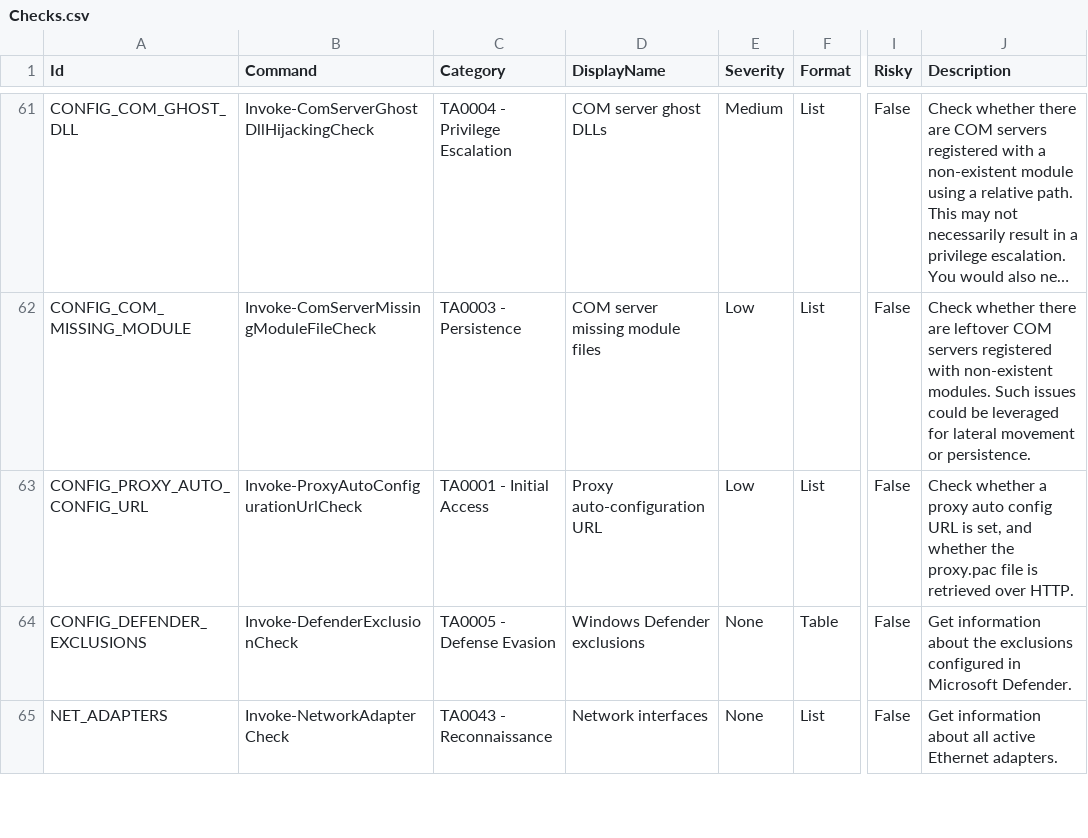
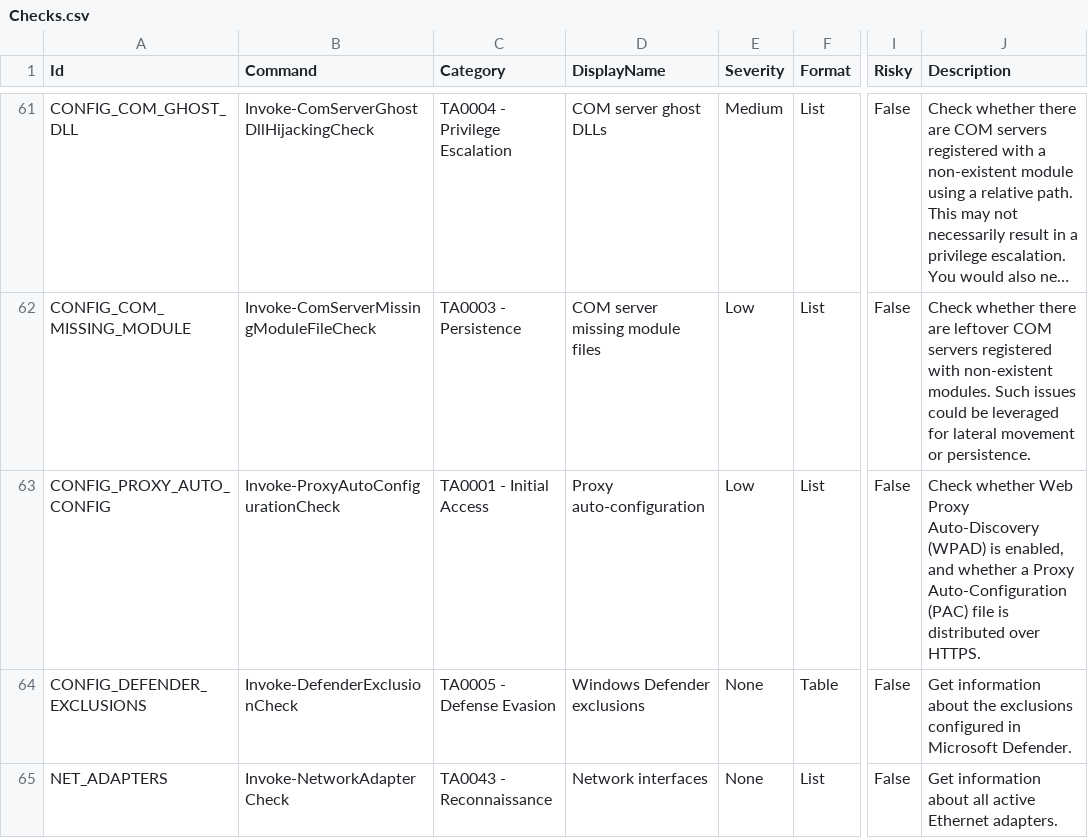
Before and after one commit to itm4n/PrivescCheck, a CSV file: build/Checks.csv, drawn as a sheet; only a part is shown, gaps mark what is left out; long unchanged cells end in …; the diff names each change by its address in the sheet, - before the commit and + after, or states it on an @@ line.

Commit message:
Update checks and documentation

```diff
--- a/build/Checks.csv
+++ b/build/Checks.csv
-A63 (Id): CONFIG_PROXY_AUTO_CONFIG_URL
+A63 (Id): CONFIG_PROXY_AUTO_CONFIG
-B63 (Command): Invoke-ProxyAutoConfigurationUrlCheck
+B63 (Command): Invoke-ProxyAutoConfigurationCheck
-D63 (DisplayName): Proxy auto-configuration URL
+D63 (DisplayName): Proxy auto-configuration
-J63 (Description): Check whether a proxy auto config URL is set, and whether the proxy.pac file is retrieved over HTTP.
+J63 (Description): Check whether Web Proxy Auto-Discovery (WPAD) is enabled, and whether a Proxy Auto-Configuration (PAC) file is distributed over HTTPS.
```
Also changed, not shown: 1 other file.
